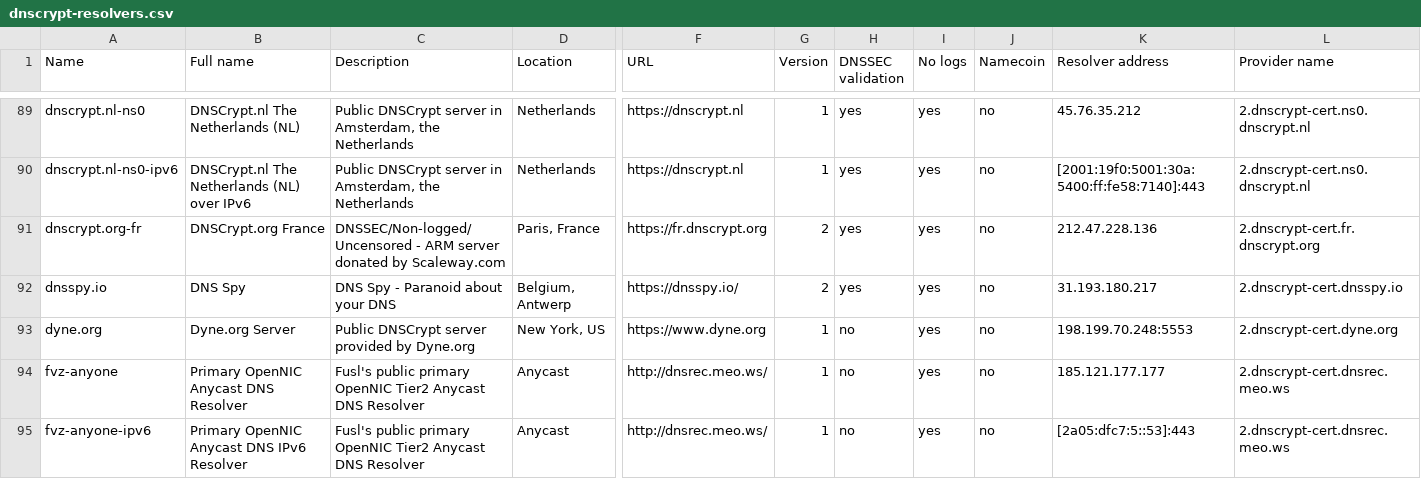
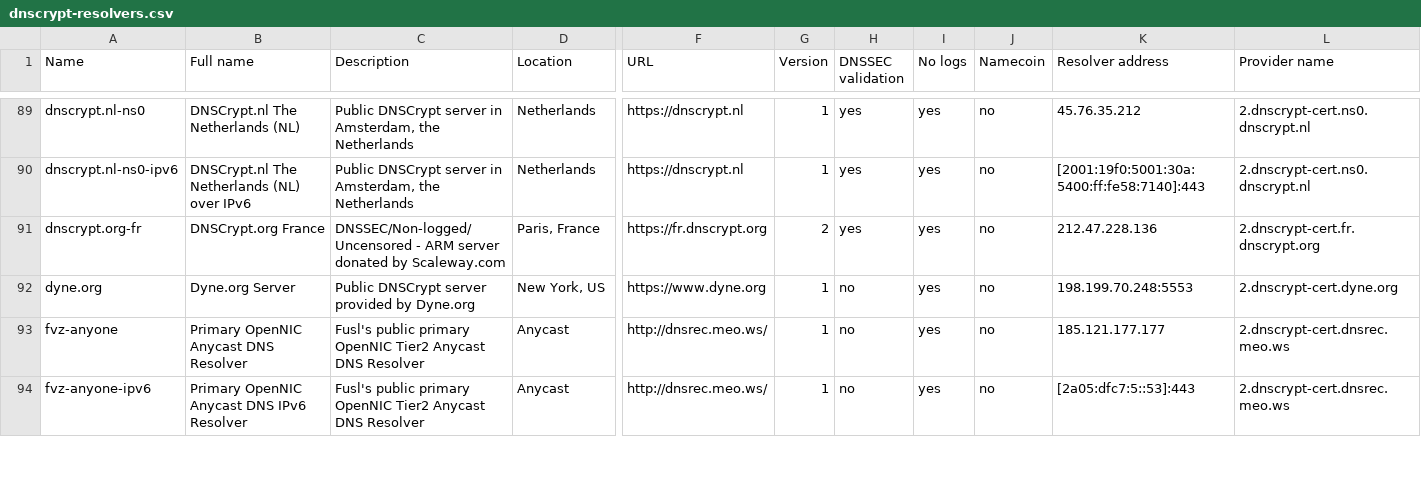
Before and after one commit to dyne/dnscrypt-proxy, a CSV file: dnscrypt-resolvers.csv, drawn as a sheet; only a part is shown, gaps mark what is left out; rows hold the shown columns only; the diff names each change by its address in the sheet, - before the commit and + after, or states it on an @@ line.

Commit message:
Revert "Add the DNS Spy public resolver (#619)"
This reverts commit 49afc420bdeca9ff7dbd042a2c8d1436056dc79e.

```diff
--- a/dnscrypt-resolvers.csv
+++ b/dnscrypt-resolvers.csv
-row 92: dnsspy.io | DNS Spy | DNS Spy - Paranoid about your DNS | Belgium, Antwerp | https://dnsspy.io/ | 2 | yes | yes | no | 31.193.180.217 | 2.dnscrypt-cert.dnsspy.io
```
